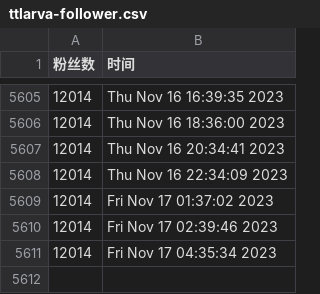
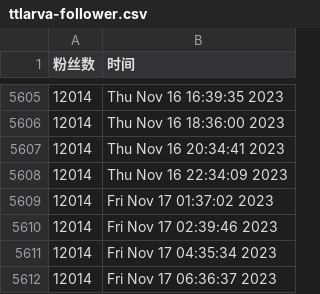
Before and after one commit to doombeaker/Larva, a CSV file: scripts/ttlarva-follower.csv, drawn as a sheet; only a part is shown, gaps mark what is left out.

Commit message:
update followers count daily

```diff
--- a/scripts/ttlarva-follower.csv
+++ b/scripts/ttlarva-follower.csv
@@ -5611 +5611,2 @@
 12014,Fri Nov 17 04:35:34 2023
+12014,Fri Nov 17 06:36:37 2023
```
